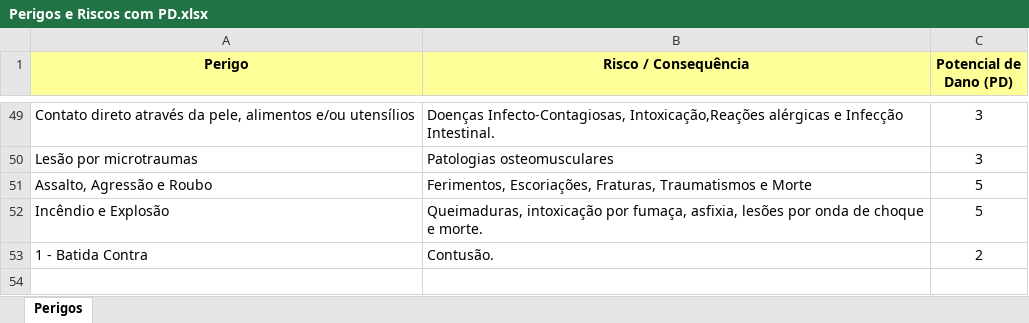
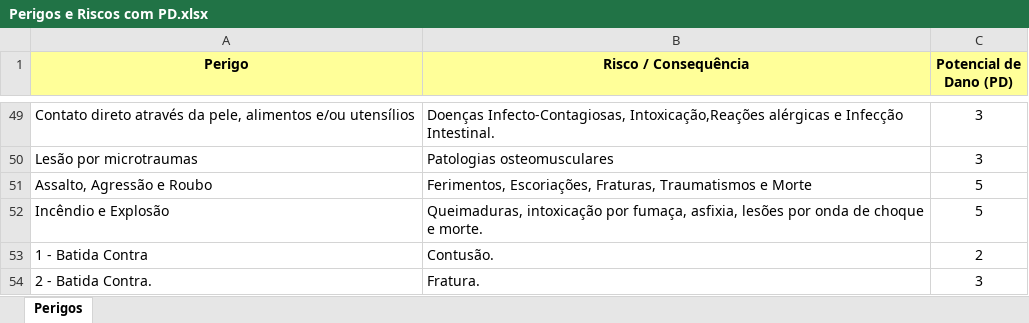
Before and after one commit to snake157/gerador-apr-po, an Excel workbook: recursos/Perigos e Riscos com PD.xlsx, sheet Perigos, drawn as a sheet; only a part is shown, gaps mark what is left out; values as stored, in another font and other column widths than the file's, no borders; the diff names each change by its address in the sheet, - before the commit and + after, or states it on an @@ line.

Commit message:
Perigo novo "2 - Batida Contra." na tabela (enviado por Marcos Melo)

```diff
--- a/recursos/Perigos e Riscos com PD.xlsx (sheet Perigos)
+++ b/recursos/Perigos e Riscos com PD.xlsx (sheet Perigos)
+row 54: 2 - Batida Contra. | Fratura. | 3
```
Also changed, not shown: 1 other file.
